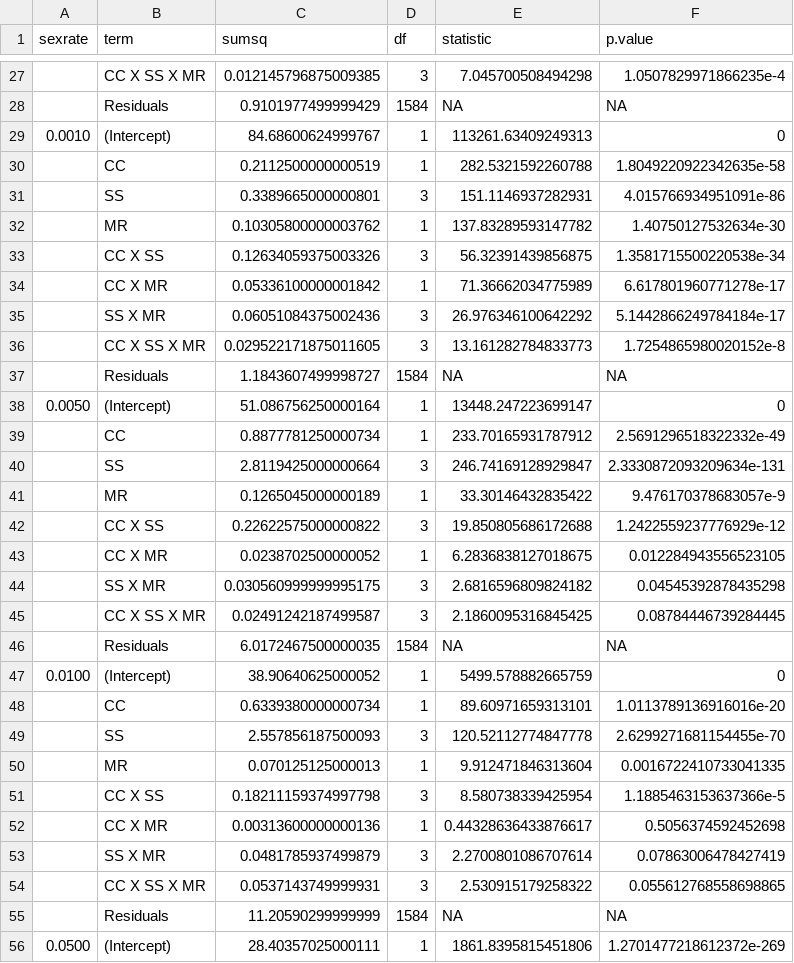
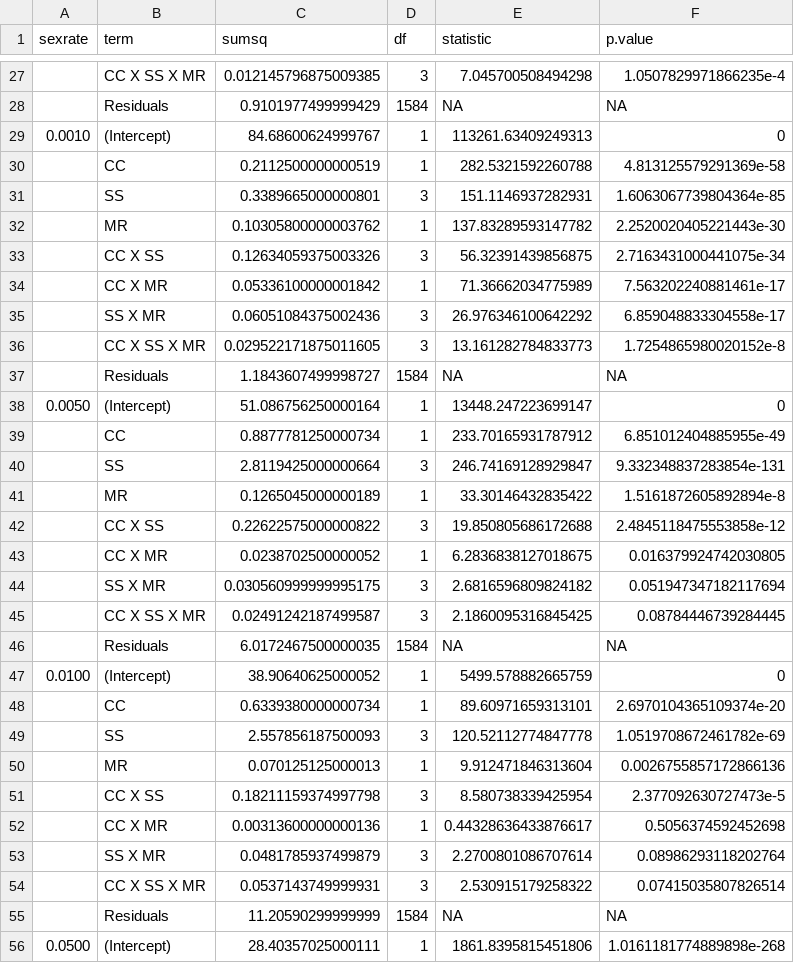
Before and after one commit to zkamvar/clonal-inference-simulations, a CSV file: manuscript/table/ANOVA_EA.csv, drawn as a sheet; only a part is shown, gaps mark what is left out; the diff covers the shown part only.

```diff
--- a/manuscript/table/ANOVA_EA.csv
+++ b/manuscript/table/ANOVA_EA.csv
@@ -29,8 +29,8 @@ sexrate,term,sumsq,df,statistic,p.value
 0.0010,(Intercept),84.68600624999767,1,113261.63409249313,0
-,CC ,0.2112500000000519,1,282.5321592260788,1.8049220922342635e-58
-,SS ,0.3389665000000801,3,151.1146937282931,4.015766934951091e-86
-,MR ,0.10305800000003762,1,137.83289593147782,1.40750127532634e-30
-,CC X SS ,0.12634059375003326,3,56.32391439856875,1.3581715500220538e-34
-,CC X MR ,0.05336100000001842,1,71.36662034775989,6.617801960771278e-17
-,SS X MR ,0.06051084375002436,3,26.976346100642292,5.1442866249784184e-17
+,CC ,0.2112500000000519,1,282.5321592260788,4.813125579291369e-58
+,SS ,0.3389665000000801,3,151.1146937282931,1.6063067739804364e-85
+,MR ,0.10305800000003762,1,137.83289593147782,2.2520020405221443e-30
+,CC X SS ,0.12634059375003326,3,56.32391439856875,2.7163431000441075e-34
+,CC X MR ,0.05336100000001842,1,71.36662034775989,7.563202240881461e-17
+,SS X MR ,0.06051084375002436,3,26.976346100642292,6.859048833304558e-17
 ,CC X SS X MR ,0.029522171875011605,3,13.161282784833773,1.7254865980020152e-8
@@ -38,8 +38,8 @@ sexrate,term,sumsq,df,statistic,p.value
 0.0050,(Intercept),51.086756250000164,1,13448.247223699147,0
-,CC ,0.8877781250000734,1,233.70165931787912,2.5691296518322332e-49
-,SS ,2.8119425000000664,3,246.74169128929847,2.3330872093209634e-131
-,MR ,0.1265045000000189,1,33.30146432835422,9.476170378683057e-9
-,CC X SS ,0.22622575000000822,3,19.850805686172688,1.2422559237776929e-12
-,CC X MR ,0.0238702500000052,1,6.2836838127018675,0.012284943556523105
-,SS X MR ,0.030560999999995175,3,2.6816596809824182,0.04545392878435298
+,CC ,0.8877781250000734,1,233.70165931787912,6.851012404885955e-49
+,SS ,2.8119425000000664,3,246.74169128929847,9.332348837283854e-131
+,MR ,0.1265045000000189,1,33.30146432835422,1.5161872605892894e-8
+,CC X SS ,0.22622575000000822,3,19.850805686172688,2.4845118475553858e-12
+,CC X MR ,0.0238702500000052,1,6.2836838127018675,0.016379924742030805
+,SS X MR ,0.030560999999995175,3,2.6816596809824182,0.051947347182117694
 ,CC X SS X MR ,0.02491242187499587,3,2.1860095316845425,0.08784446739284445
@@ -47,10 +47,10 @@ sexrate,term,sumsq,df,statistic,p.value
 0.0100,(Intercept),38.90640625000052,1,5499.578882665759,0
-,CC ,0.6339380000000734,1,89.60971659313101,1.0113789136916016e-20
-,SS ,2.557856187500093,3,120.52112774847778,2.6299271681154455e-70
-,MR ,0.070125125000013,1,9.912471846313604,0.0016722410733041335
-,CC X SS ,0.18211159374997798,3,8.580738339425954,1.1885463153637366e-5
+,CC ,0.6339380000000734,1,89.60971659313101,2.6970104365109374e-20
+,SS ,2.557856187500093,3,120.52112774847778,1.0519708672461782e-69
+,MR ,0.070125125000013,1,9.912471846313604,0.0026755857172866136
+,CC X SS ,0.18211159374997798,3,8.580738339425954,2.377092630727473e-5
 ,CC X MR ,0.00313600000000136,1,0.44328636433876617,0.5056374592452698
-,SS X MR ,0.0481785937499879,3,2.2700801086707614,0.07863006478427419
-,CC X SS X MR ,0.0537143749999931,3,2.530915179258322,0.055612768558698865
+,SS X MR ,0.0481785937499879,3,2.2700801086707614,0.08986293118202764
+,CC X SS X MR ,0.0537143749999931,3,2.530915179258322,0.07415035807826514
 ,Residuals,11.20590299999999,1584,NA,NA
-0.0500,(Intercept),28.40357025000111,1,1861.8395815451806,1.2701477218612372e-269
+0.0500,(Intercept),28.40357025000111,1,1861.8395815451806,1.0161181774889898e-268
```
Also changed, not shown: 38 edited cells elsewhere in this file, manuscript/table/ANOVA.csv, 13 other files.
